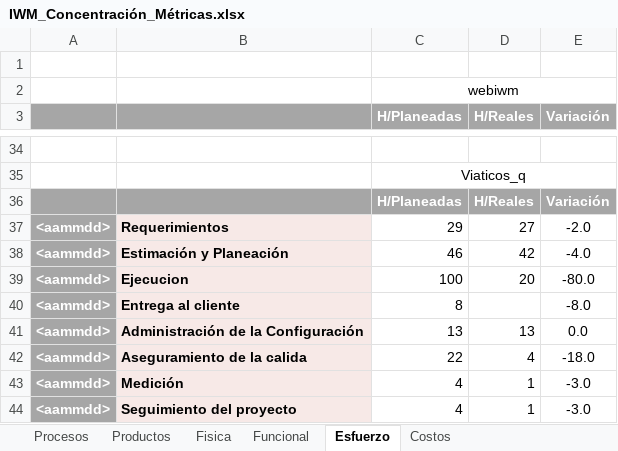
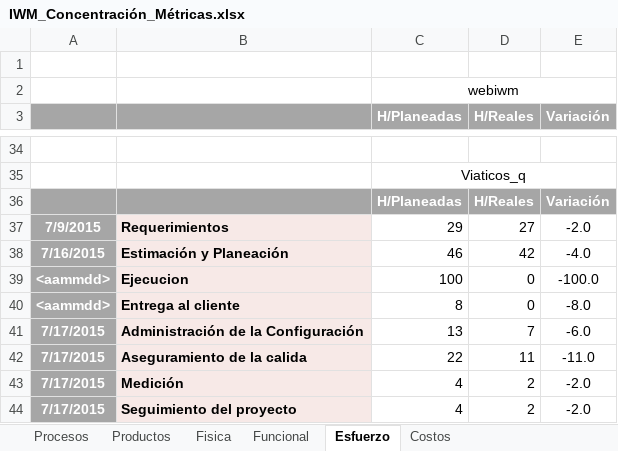
Before and after one commit to CharlsG/IWM, an Excel workbook: Organización/Procesos/Soporte Organizacional/3. Medición, Monitoreo y Control/Medición/IWM_Concentración_Métricas.xlsx, sheet Esfuerzo, drawn as a sheet; only a part is shown, gaps mark what is left out; values as stored, in another font and other column widths than the file's, no borders; removed rows and columns are numbered as before the commit, all else as after; the diff names each change by its address in the sheet, - before the commit and + after, or states it on an @@ line.

Commit message:
Anexo comentario a error

```diff
--- a/Organización/Procesos/Soporte Organizacional/3. Medición, Monitoreo y Control/Medición/IWM_Concentración_Métricas.xlsx (sheet Esfuerzo)
+++ b/Organización/Procesos/Soporte Organizacional/3. Medición, Monitoreo y Control/Medición/IWM_Concentración_Métricas.xlsx (sheet Esfuerzo)
-A37: <aammdd>
+A37: 7/9/2015
-A38: <aammdd>
+A38: 7/16/2015
-D39 (H/Reales): 20
+D39 (H/Reales): 0
-E39 (Variación): -80.0
+E39 (Variación): -100.0
-D40 (H/Reales): (empty)
+D40 (H/Reales): 0
-row 41: <aammdd> | Administración de la Configuración | 13 | 13 | 0.0
-row 42: <aammdd> | Aseguramiento de la calida | 22 | 4 | -18.0
-row 43: <aammdd> | Medición | 4 | 1 | -3.0
-row 44: <aammdd> | Seguimiento del proyecto | 4 | 1 | -3.0
+row 41: 7/17/2015 | Administración de la Configuración | 13 | 7 | -6.0
+row 42: 7/17/2015 | Aseguramiento de la calida | 22 | 11 | -11.0
+row 43: 7/17/2015 | Medición | 4 | 2 | -2.0
+row 44: 7/17/2015 | Seguimiento del proyecto | 4 | 2 | -2.0
```
Also changed, not shown: sheet Costos, charts or pictures.
